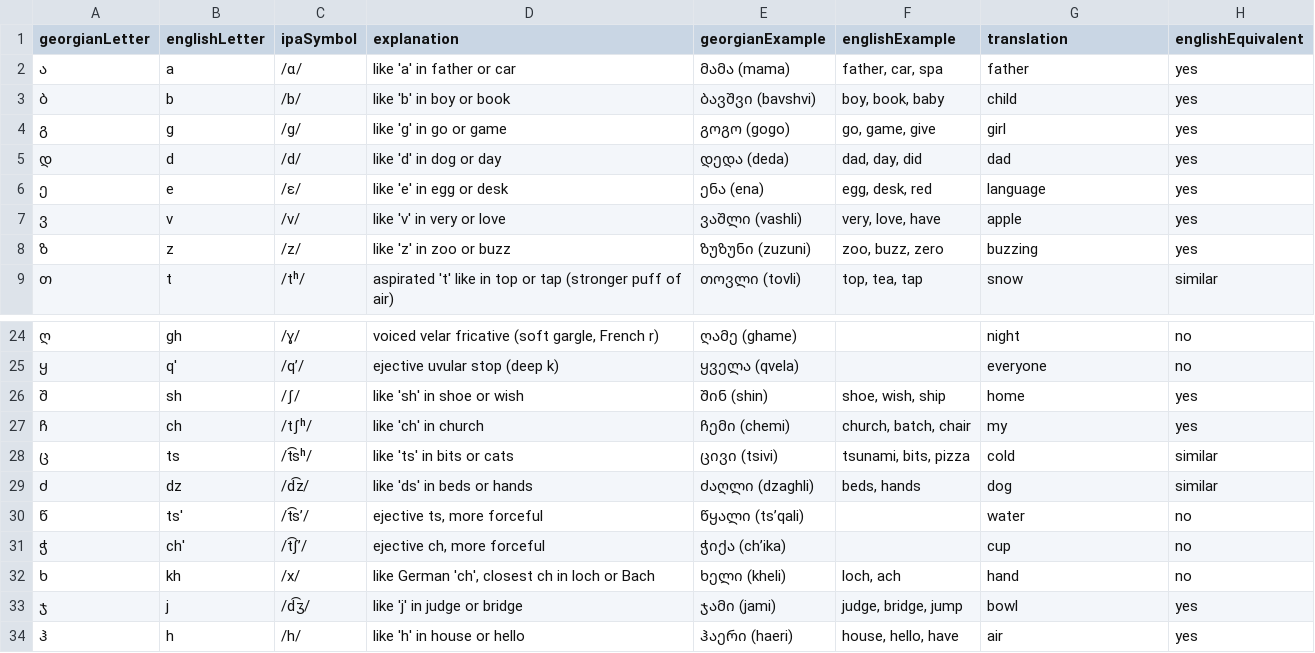
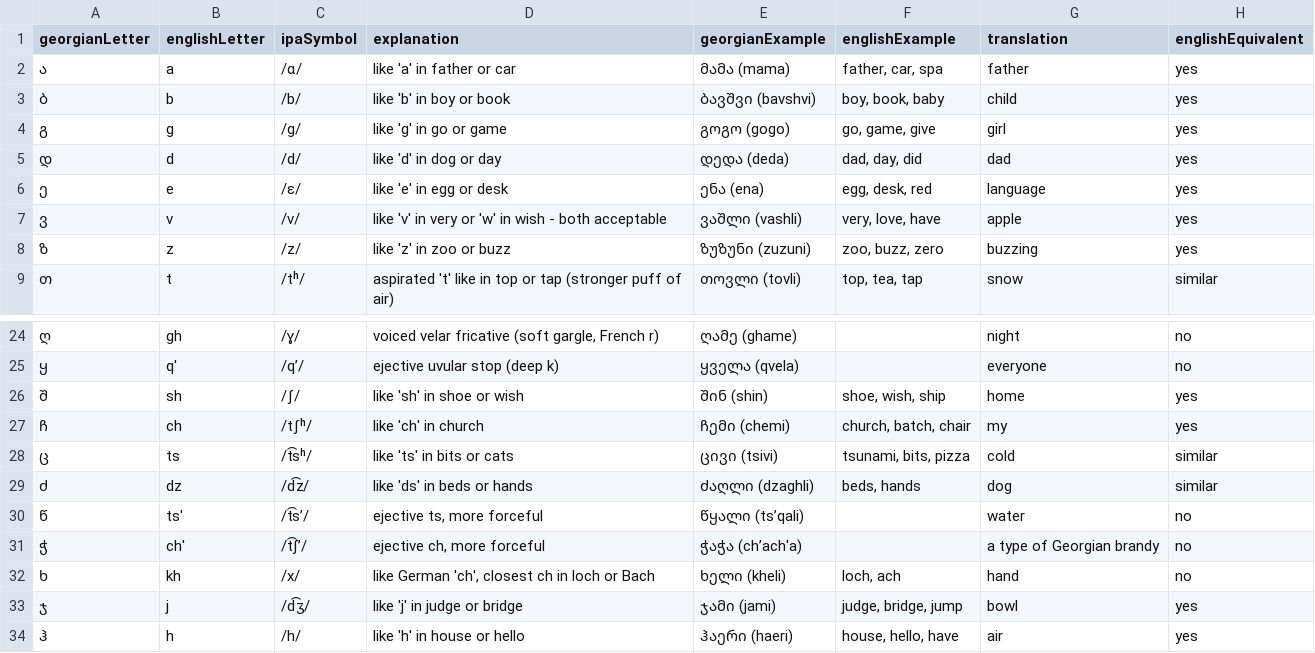
Before and after one commit to MarkMote/learn-georgian, a CSV file: public/alphabet.csv, drawn as a sheet; only a part is shown, gaps mark what is left out.

```diff
--- a/public/alphabet.csv
+++ b/public/alphabet.csv
@@ -6,3 +6,3 @@ georgianLetter,englishLetter,ipaSymbol,explanation,georgianExample,englishExampl
 ე,e,/ɛ/,like 'e' in egg or desk,ენა (ena),"egg, desk, red",language,yes
-ვ,v,/v/,like 'v' in very or love,ვაშლი (vashli),"very, love, have",apple,yes
+ვ,v,/v/,like 'v' in very or 'w' in wish - both acceptable,ვაშლი (vashli),"very, love, have",apple,yes
 ზ,z,/z/,like 'z' in zoo or buzz,ზუზუნი (zuzuni),"zoo, buzz, zero",buzzing,yes
@@ -30,3 +30,3 @@ georgianLetter,englishLetter,ipaSymbol,explanation,georgianExample,englishExampl
 წ,ts',/t͡sʼ/,"ejective ts, more forceful",წყალი (ts’qali),,water,no
-ჭ,ch',/t͡ʃʼ/,"ejective ch, more forceful",ჭიქა (ch’ika),,cup,no
+ჭ,ch',/t͡ʃʼ/,"ejective ch, more forceful",ჭაჭა (ch’ach'a),,a type of Georgian brandy,no
 ხ,kh,/x/,"like German 'ch', closest ch in loch or Bach",ხელი (kheli),"loch, ach",hand,no
```
Also changed, not shown: 48 other files.
